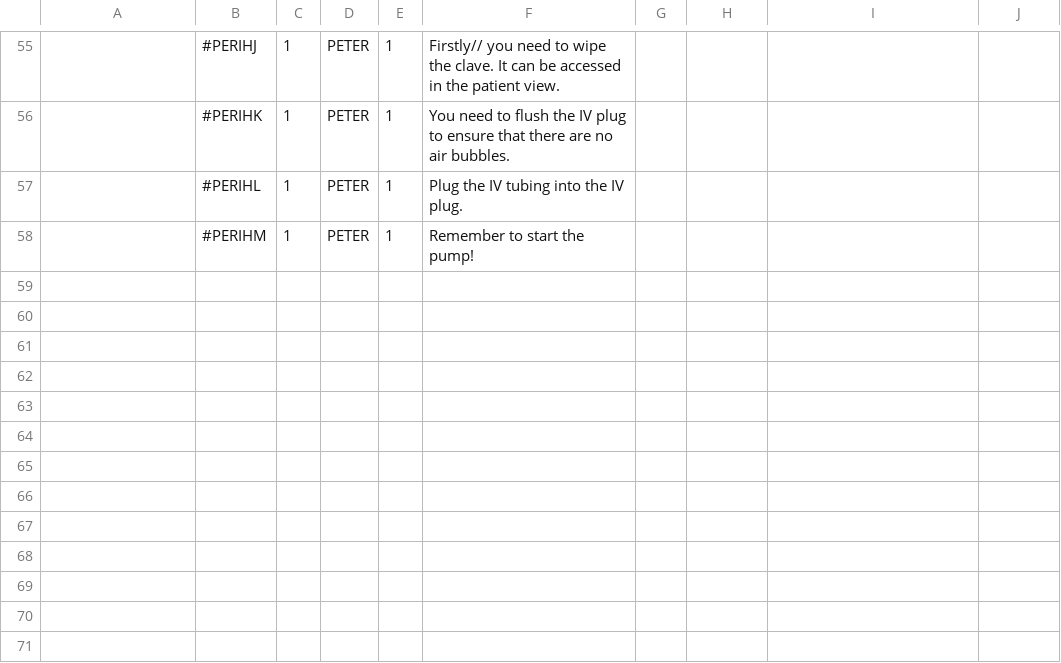
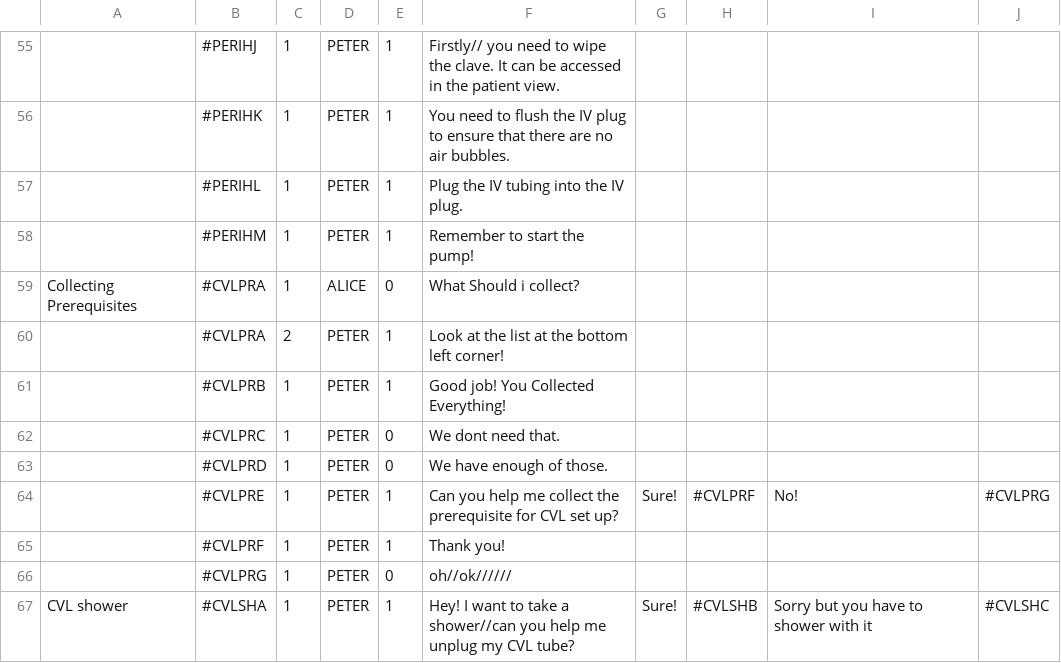
Before and after one commit to timothotorsmt/FYP_NYPKKH, a CSV file: UnityProj/FYP_Main/Assets/Resources/ChatFiles/GameDialogue_Easy.csv, drawn as a sheet; only a part is shown, gaps mark what is left out; the diff covers the shown part only; the diff names each change by its address in the sheet, - before the commit and + after, or states it on an @@ line.

```diff
--- a/UnityProj/FYP_Main/Assets/Resources/ChatFiles/GameDialogue_Easy.csv
+++ b/UnityProj/FYP_Main/Assets/Resources/ChatFiles/GameDialogue_Easy.csv
+row 59: Collecting Prerequisites | #CVLPRA | 1 | ALICE | 0 | What Should i collect?
+row 60:  | #CVLPRA | 2 | PETER | 1 | Look at the list at the bottom left corner!
+row 61:  | #CVLPRB | 1 | PETER | 1 | Good job! You Collected Everything!
+row 62:  | #CVLPRC | 1 | PETER | 0 | We dont need that.
+row 63:  | #CVLPRD | 1 | PETER | 0 | We have enough of those.
+row 64:  | #CVLPRE | 1 | PETER | 1 | Can you help me collect the prerequisite for CVL set up? | Sure! | #CVLPRF | No! | #CVLPRG
+row 65:  | #CVLPRF | 1 | PETER | 1 | Thank you!
+row 66:  | #CVLPRG | 1 | PETER | 0 | oh//ok//////
+row 67: CVL shower | #CVLSHA | 1 | PETER | 1 | Hey! I want to take a shower//can you help me unplug my CVL tube? | Sure! | #CVLSHB | Sorry but you have to shower with it | #CVLSHC
```
Also changed, not shown: 9 added rows and 8 edited cells elsewhere in this file, 31 other files.
